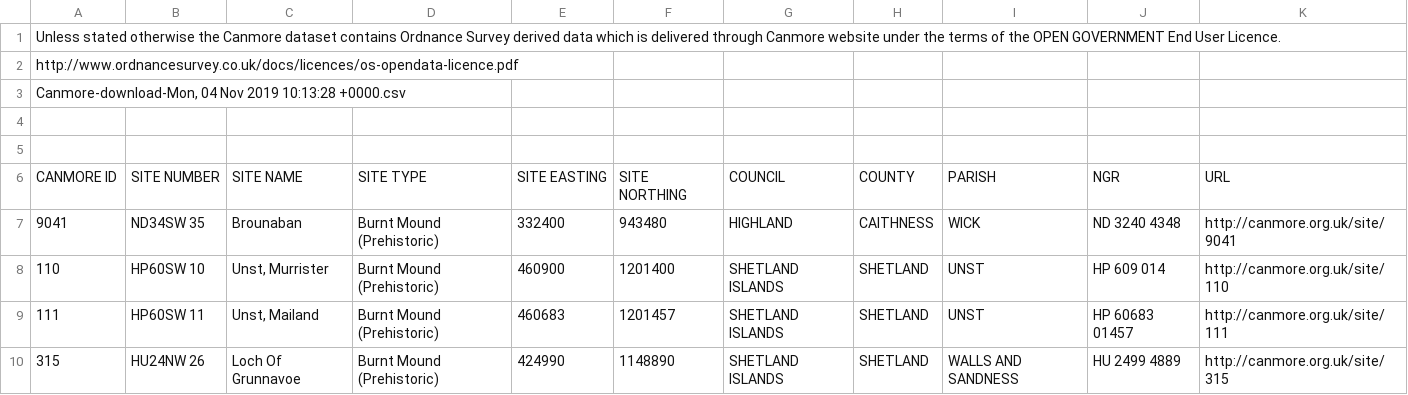
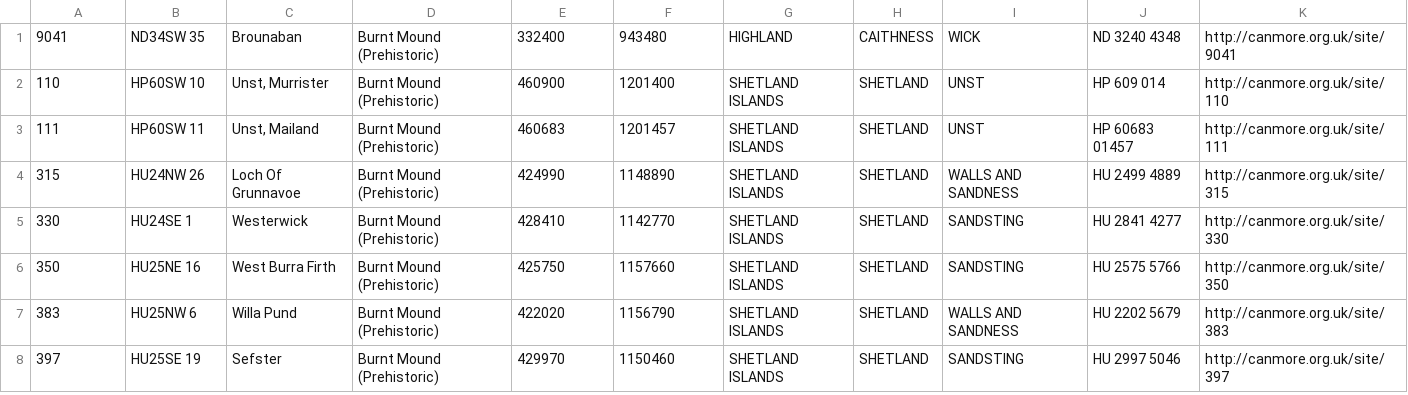
Before and after one commit to nikki7499/GIS-Course, a CSV file: Canmore-download-Mon, 04 Nov 2019 10_13_28 +0000.csv_.csv, drawn as a sheet; only a part is shown; the shorter side is filled out with more unchanged rows; the diff names each change by its address in the sheet, - before the commit and + after, or states it on an @@ line.

Commit message:
Update Canmore-download-Mon, 04 Nov 2019 10_13_28 +0000.csv_.csv

```diff
--- a/Canmore-download-Mon, 04 Nov 2019 10_13_28 +0000.csv_.csv
+++ b/Canmore-download-Mon, 04 Nov 2019 10_13_28 +0000.csv_.csv
-row 1: Unless stated otherwise the Canmore dataset contains Ordnance Survey derived data which is delivered through Canmore website under the terms of the OPEN GOVERNMENT End User Licence.
-row 2: http://www.ordnancesurvey.co.uk/docs/licences/os-opendata-licence.pdf
-row 3: Canmore-download-Mon, 04 Nov 2019 10:13:28 +0000.csv
-row 4: (empty)
-row 5: (empty)
-row 6: CANMORE ID | SITE NUMBER | SITE NAME | SITE TYPE | SITE EASTING | SITE NORTHING | COUNCIL | COUNTY | PARISH | NGR | URL
```
